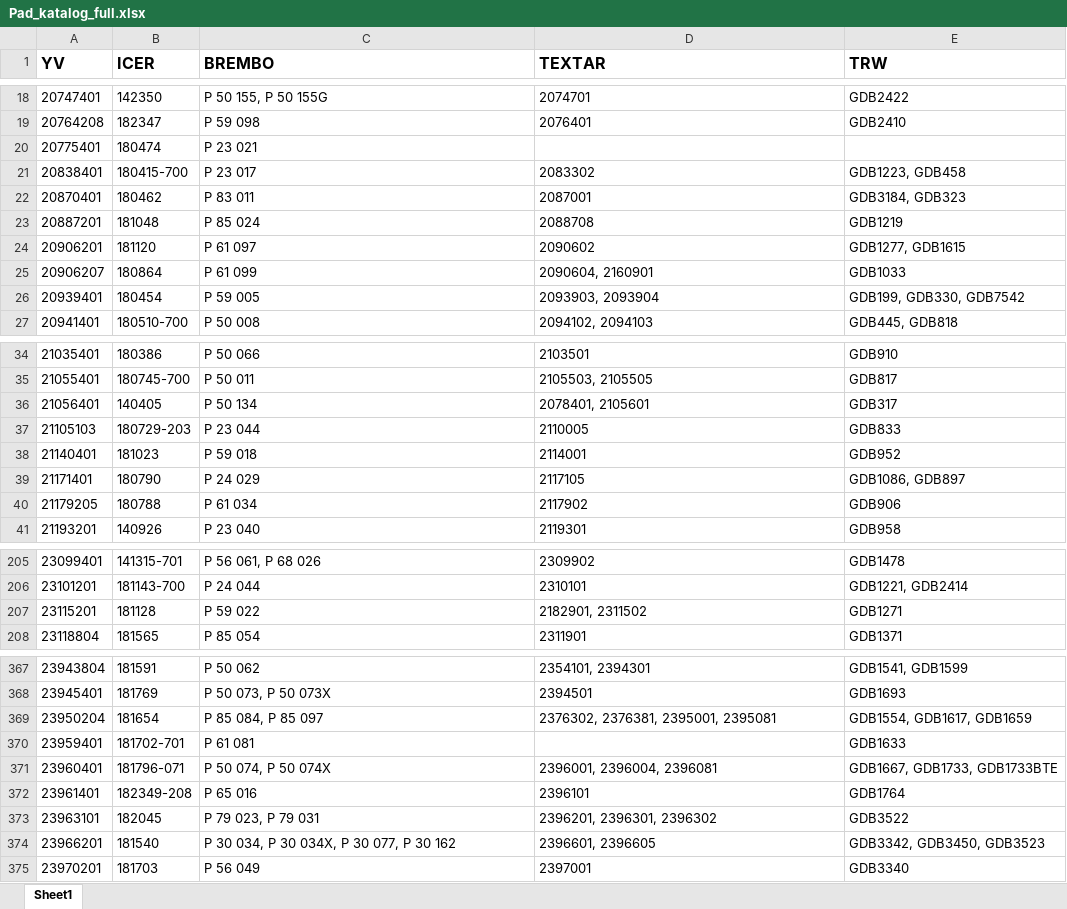
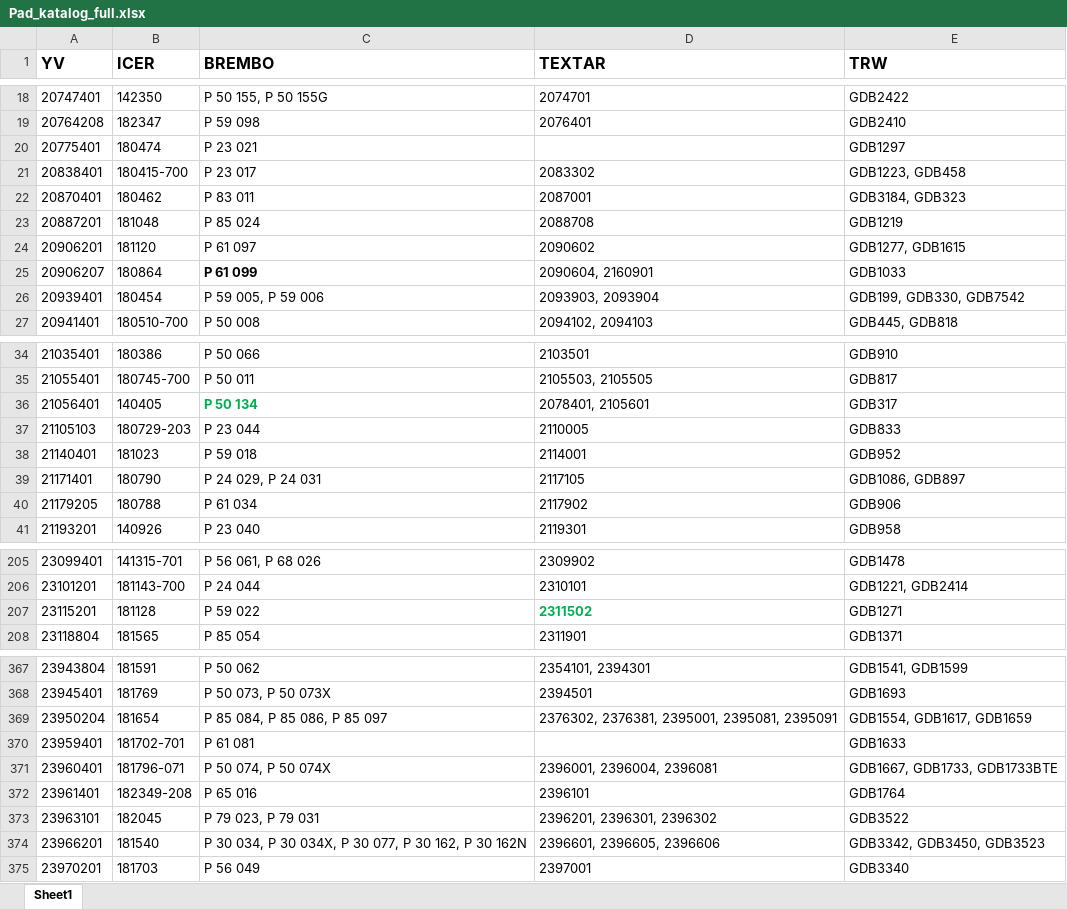
Before and after one commit to ARIKBOGA/API_SCRAPE, an Excel workbook: src/resources/data/catalogInfo/excels/Pad_katalog_full.xlsx, sheet Sheet1, drawn as a sheet; only a part is shown, gaps mark what is left out; values as stored, in another font and other column widths than the file's, no borders; the diff covers the shown part only; the diff names each change by its address in the sheet, - before the commit and + after, or states it on an @@ line.

Commit message:
ADDED application for BREMBO pad products

```diff
--- a/src/resources/data/catalogInfo/excels/Pad_katalog_full.xlsx (sheet Sheet1)
+++ b/src/resources/data/catalogInfo/excels/Pad_katalog_full.xlsx (sheet Sheet1)
-E20 (TRW): (empty)
+E20 (TRW): GDB1297
-C25 bold: off
+C25 bold: on
-C26 (BREMBO): P 59 005
+C26 (BREMBO): P 59 005, P 59 006
@@ C36 bold: off → on, text colour: black → #00B050 @@
-C39 (BREMBO): P 24 029
+C39 (BREMBO): P 24 029, P 24 031
-D207 (TEXTAR): 2182901, 2311502
+D207 (TEXTAR): 2311502
@@ D207 bold: off → on, text colour: black → #00B050 @@
-C369 (BREMBO): P 85 084, P 85 097
+C369 (BREMBO): P 85 084, P 85 086, P 85 097
-D369 (TEXTAR): 2376302, 2376381, 2395001, 2395081
+D369 (TEXTAR): 2376302, 2376381, 2395001, 2395081, 2395091
-C374 (BREMBO): P 30 034, P 30 034X, P 30 077, P 30 162
+C374 (BREMBO): P 30 034, P 30 034X, P 30 077, P 30 162, P 30 162N
-D374 (TEXTAR): 2396601, 2396605
+D374 (TEXTAR): 2396601, 2396605, 2396606
```
Also changed, not shown: 5 added rows, 47 edited cells and cell formats elsewhere in this sheet, 2 other files.
